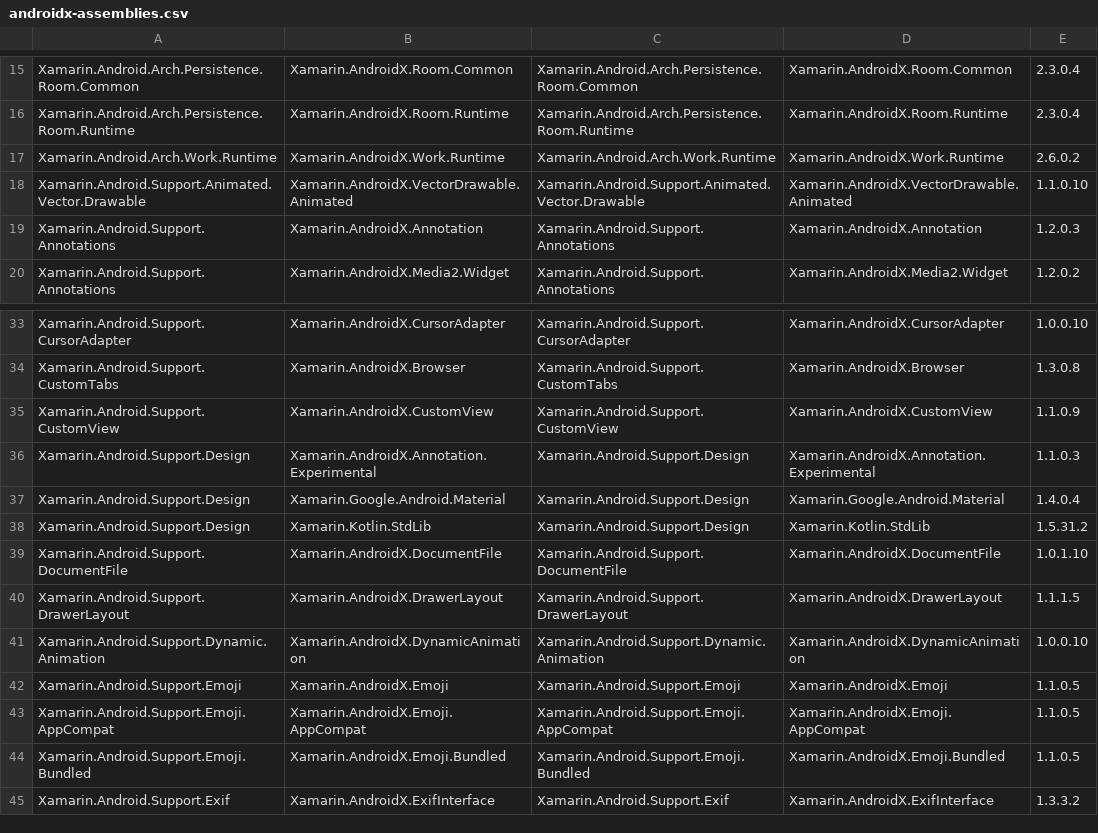
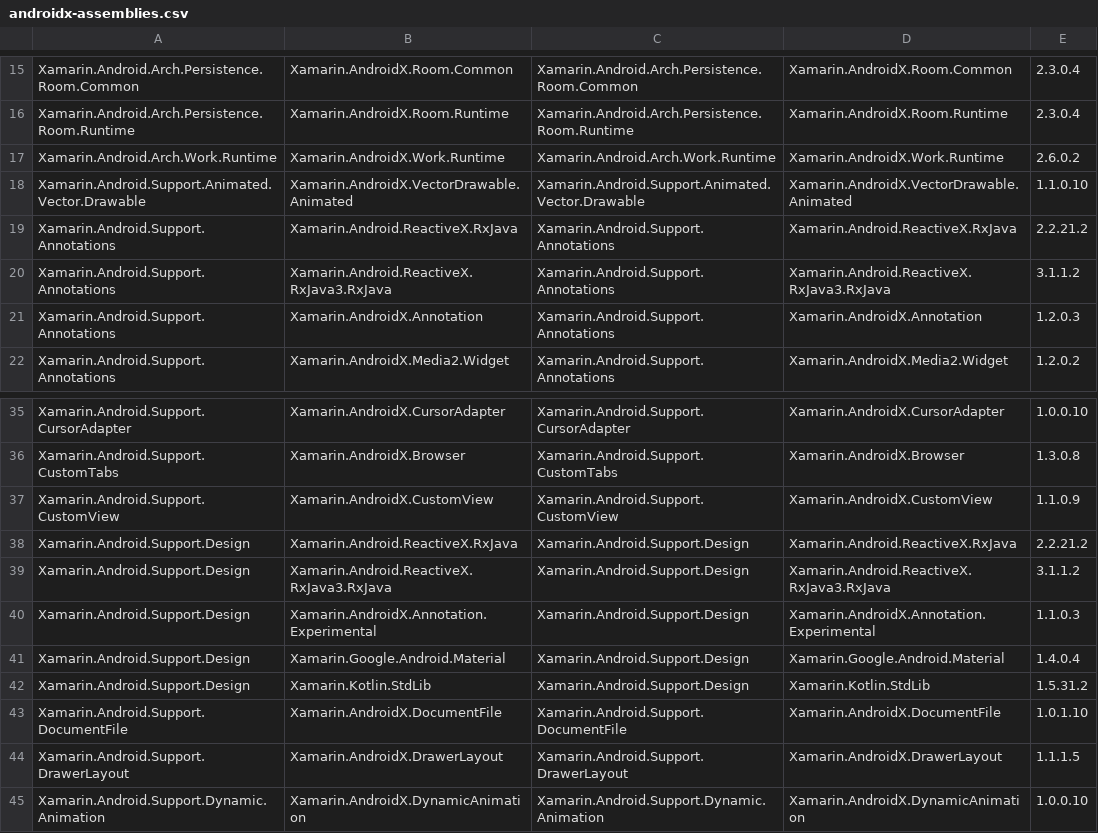
Before and after one commit to xamarin/AndroidX, a CSV file: mappings/androidx-assemblies.csv, drawn as a sheet; only a part is shown, gaps mark what is left out; the shorter side is filled out with more unchanged rows.

```diff
--- a/mappings/androidx-assemblies.csv
+++ b/mappings/androidx-assemblies.csv
@@ -18,2 +18,4 @@ Xamarin.Android.Arch.Work.Runtime,Xamarin.AndroidX.Work.Runtime,Xamarin.Android.
 Xamarin.Android.Support.Animated.Vector.Drawable,Xamarin.AndroidX.VectorDrawable.Animated,Xamarin.Android.Support.Animated.Vector.Drawable,Xamarin.AndroidX.VectorDrawable.Animated,1.1.0.10
+Xamarin.Android.Support.Annotations,Xamarin.Android.ReactiveX.RxJava,Xamarin.Android.Support.Annotations,Xamarin.Android.ReactiveX.RxJava,2.2.21.2
+Xamarin.Android.Support.Annotations,Xamarin.Android.ReactiveX.RxJava3.RxJava,Xamarin.Android.Support.Annotations,Xamarin.Android.ReactiveX.RxJava3.RxJava,3.1.1.2
 Xamarin.Android.Support.Annotations,Xamarin.AndroidX.Annotation,Xamarin.Android.Support.Annotations,Xamarin.AndroidX.Annotation,1.2.0.3
@@ -35,2 +37,4 @@ Xamarin.Android.Support.CustomTabs,Xamarin.AndroidX.Browser,Xamarin.Android.Supp
 Xamarin.Android.Support.CustomView,Xamarin.AndroidX.CustomView,Xamarin.Android.Support.CustomView,Xamarin.AndroidX.CustomView,1.1.0.9
+Xamarin.Android.Support.Design,Xamarin.Android.ReactiveX.RxJava,Xamarin.Android.Support.Design,Xamarin.Android.ReactiveX.RxJava,2.2.21.2
+Xamarin.Android.Support.Design,Xamarin.Android.ReactiveX.RxJava3.RxJava,Xamarin.Android.Support.Design,Xamarin.Android.ReactiveX.RxJava3.RxJava,3.1.1.2
 Xamarin.Android.Support.Design,Xamarin.AndroidX.Annotation.Experimental,Xamarin.Android.Support.Design,Xamarin.AndroidX.Annotation.Experimental,1.1.0.3
```
Also changed, not shown: mappings/androidx-mapping.csv, 1 other file.
